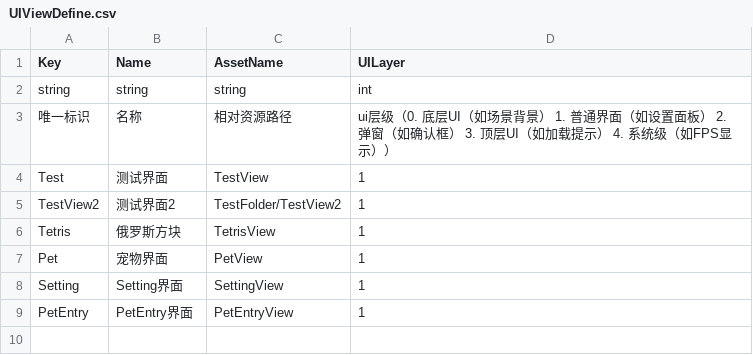
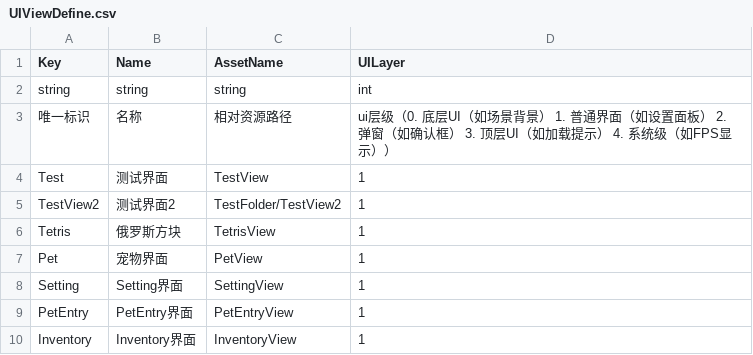
Before and after one commit to Aver58/DPet, a CSV file: Assets/ToBundle/Config/UIViewDefine.csv, drawn as a sheet; the diff names each change by its address in the sheet, - before the commit and + after, or states it on an @@ line.

```diff
--- a/Assets/ToBundle/Config/UIViewDefine.csv
+++ b/Assets/ToBundle/Config/UIViewDefine.csv
+row 10: Inventory | Inventory界面 | InventoryView | 1
```
Also changed, not shown: 17 other files.
